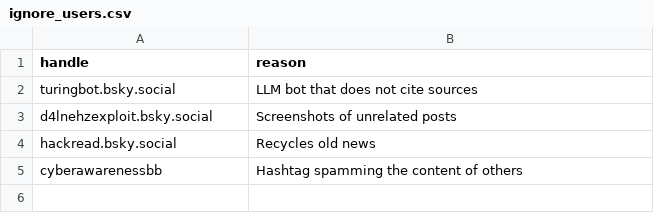
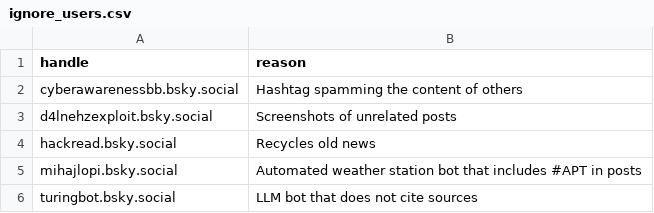
Before and after one commit to seanthegeek/bluesky-infosec-feed, a CSV file: lists/ignore_users.csv, drawn as a sheet.

Commit message:
Clean up ignored_users.csv

```diff
--- a/lists/ignore_users.csv
+++ b/lists/ignore_users.csv
@@ -1,5 +1,6 @@
 handle,reason
-turingbot.bsky.social,LLM bot that does not cite sources
+cyberawarenessbb.bsky.social,Hashtag spamming the content of others
 d4lnehzexploit.bsky.social,Screenshots of unrelated posts
 hackread.bsky.social,Recycles old news
-cyberawarenessbb,Hashtag spamming the content of others
+mihajlopi.bsky.social,Automated weather station bot that includes #APT in posts
+turingbot.bsky.social,LLM bot that does not cite sources
```
